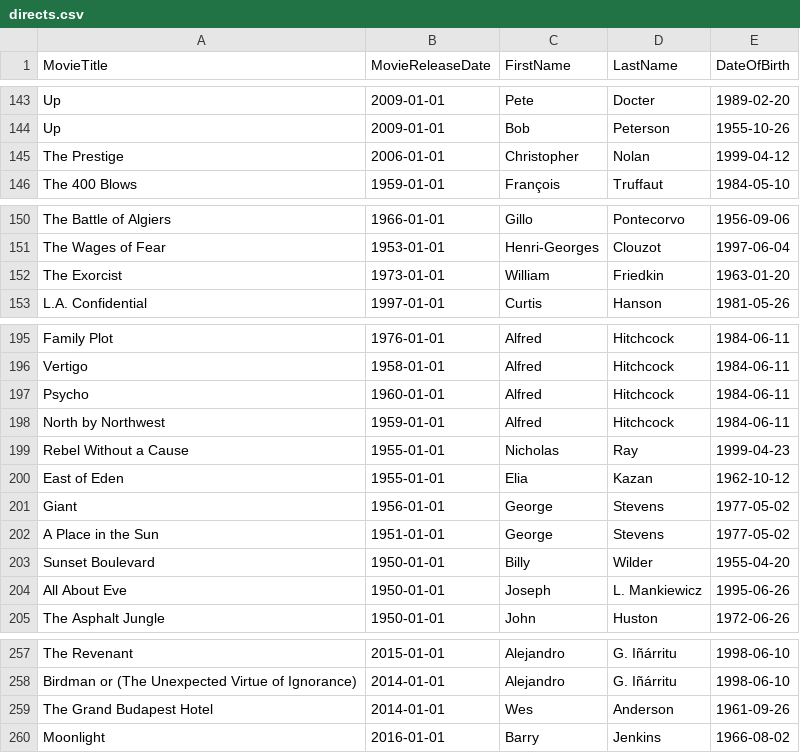
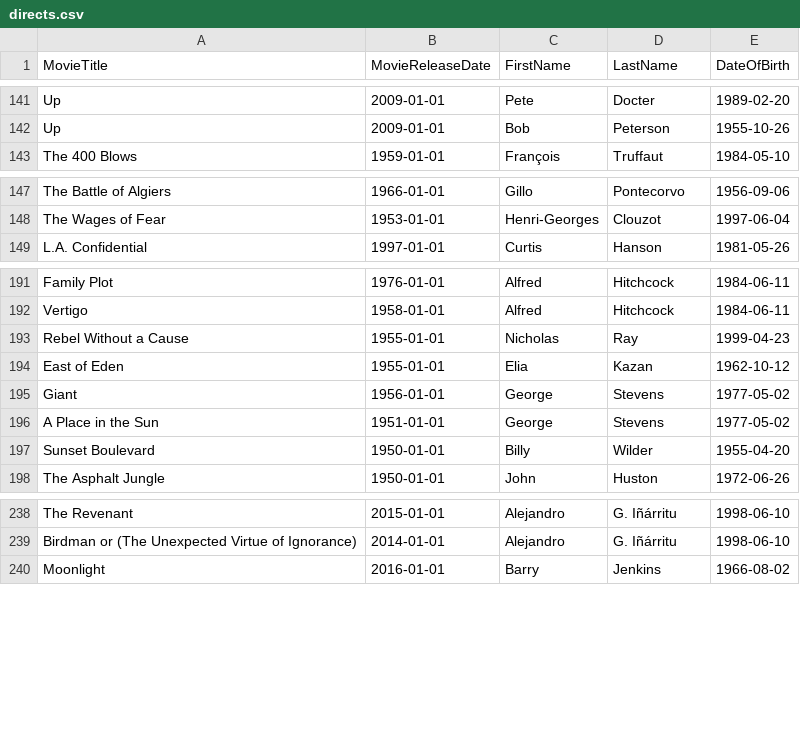
Before and after one commit to Ckepilino-SE/Movie_Database, a CSV file: directs.csv, drawn as a sheet; only a part is shown, gaps mark what is left out; the diff covers the shown part only; the diff names each change by its address in the sheet, - before the commit and + after, or states it on an @@ line.

```diff
--- a/directs.csv
+++ b/directs.csv
-row 145: The Prestige | 2006-01-01 | Christopher | Nolan | 1999-04-12
-row 152: The Exorcist | 1973-01-01 | William | Friedkin | 1963-01-20
-row 197: Psycho | 1960-01-01 | Alfred | Hitchcock | 1984-06-11
-row 198: North by Northwest | 1959-01-01 | Alfred | Hitchcock | 1984-06-11
-row 204: All About Eve | 1950-01-01 | Joseph | L. Mankiewicz | 1995-06-26
-row 259: The Grand Budapest Hotel | 2014-01-01 | Wes | Anderson | 1961-09-26
```
Also changed, not shown: 15 removed rows elsewhere in this file, movie.csv, person.csv, 4 other files.
